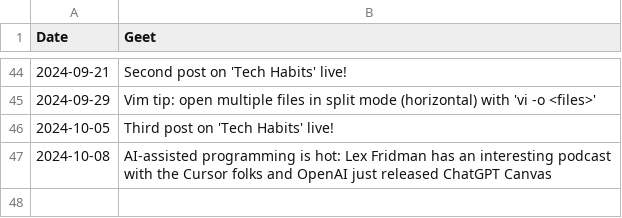
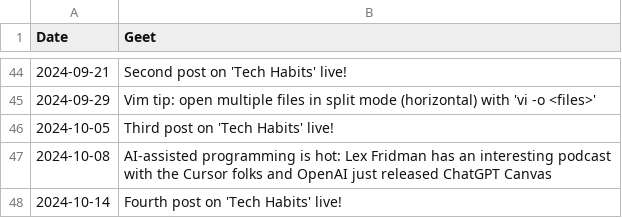
Before and after one commit to geetduggal/geetduggal.github.io, a CSV file: geets.csv, drawn as a sheet; only a part is shown, gaps mark what is left out; the diff names each change by its address in the sheet, - before the commit and + after, or states it on an @@ line.

```diff
--- a/geets.csv
+++ b/geets.csv
+row 48: 2024-10-14 | Fourth post on 'Tech Habits' live!
```
Also changed, not shown: articles.csv, 2 other files.
